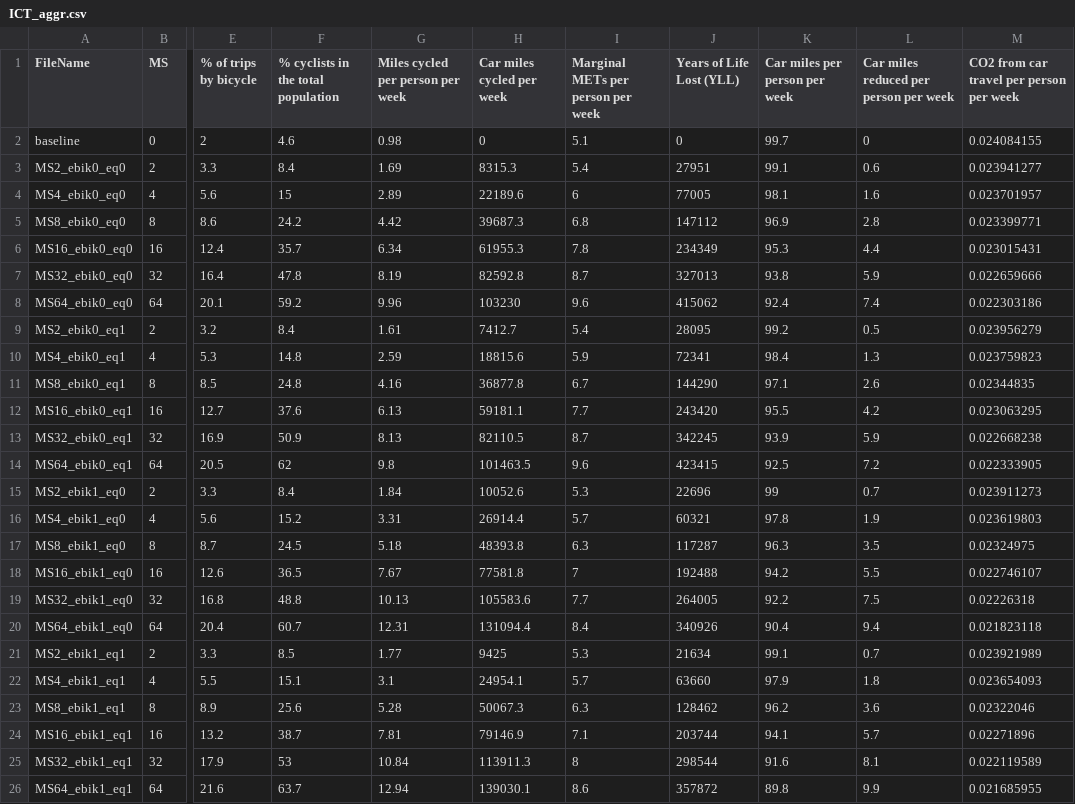
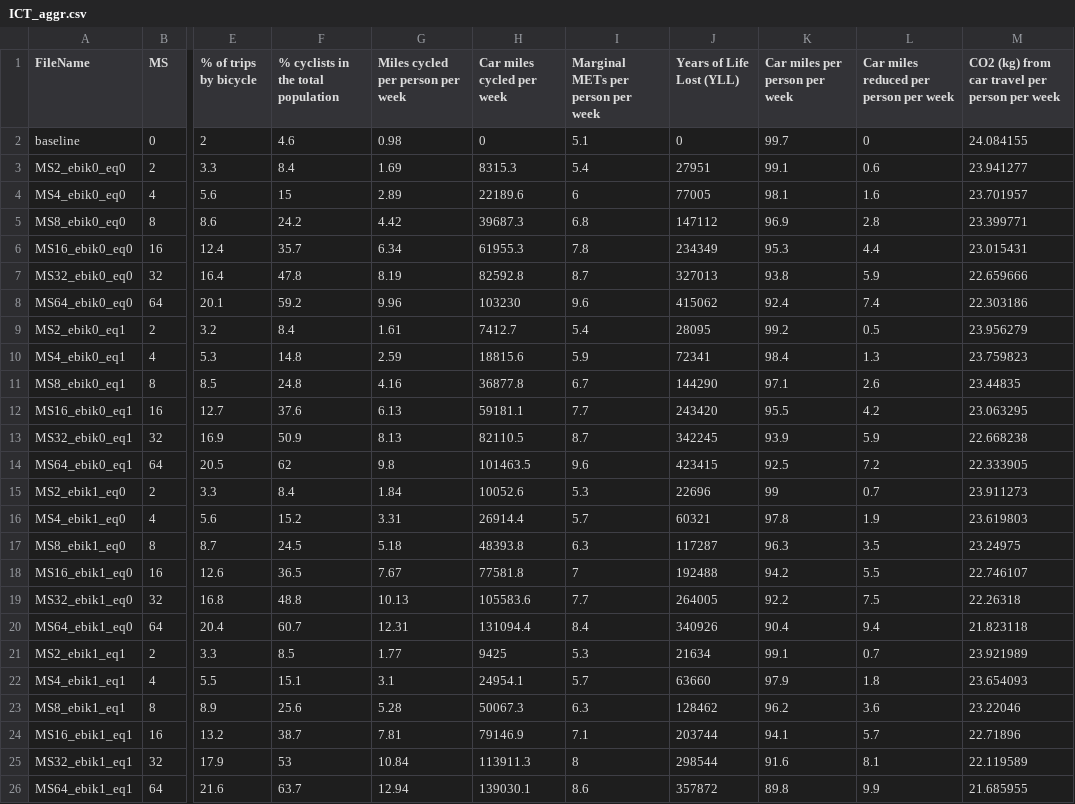
Before and after one commit to ITHIM/ICT, a CSV file: app/data/csv/ICT_aggr.csv, drawn as a sheet; only a part is shown, gaps mark what is left out; the diff names each change by its address in the sheet, - before the commit and + after, or states it on an @@ line.

Commit message:
Converted tonnes to kg for CO2

```diff
--- a/app/data/csv/ICT_aggr.csv
+++ b/app/data/csv/ICT_aggr.csv
-M1: CO2 from car travel per person per week
+M1: CO2 (kg) from car travel per person per week
-M2: 0.024084155
+M2: 24.084155
-M3: 0.023941277
+M3: 23.941277
-M4: 0.023701957
+M4: 23.701957
-M5: 0.023399771
+M5: 23.399771
-M6: 0.023015431
+M6: 23.015431
-M7: 0.022659666
+M7: 22.659666
-M8: 0.022303186
+M8: 22.303186
-M9: 0.023956279
+M9: 23.956279
-M10: 0.023759823
+M10: 23.759823
-M11: 0.02344835
+M11: 23.44835
-M12: 0.023063295
+M12: 23.063295
-M13: 0.022668238
+M13: 22.668238
-M14: 0.022333905
+M14: 22.333905
-M15: 0.023911273
+M15: 23.911273
-M16: 0.023619803
+M16: 23.619803
-M17: 0.02324975
+M17: 23.24975
-M18: 0.022746107
+M18: 22.746107
-M19: 0.02226318
+M19: 22.26318
-M20: 0.021823118
+M20: 21.823118
-M21: 0.023921989
+M21: 23.921989
-M22: 0.023654093
+M22: 23.654093
-M23: 0.02322046
+M23: 23.22046
-M24: 0.02271896
+M24: 22.71896
-M25: 0.022119589
+M25: 22.119589
-M26: 0.021685955
+M26: 21.685955
```
